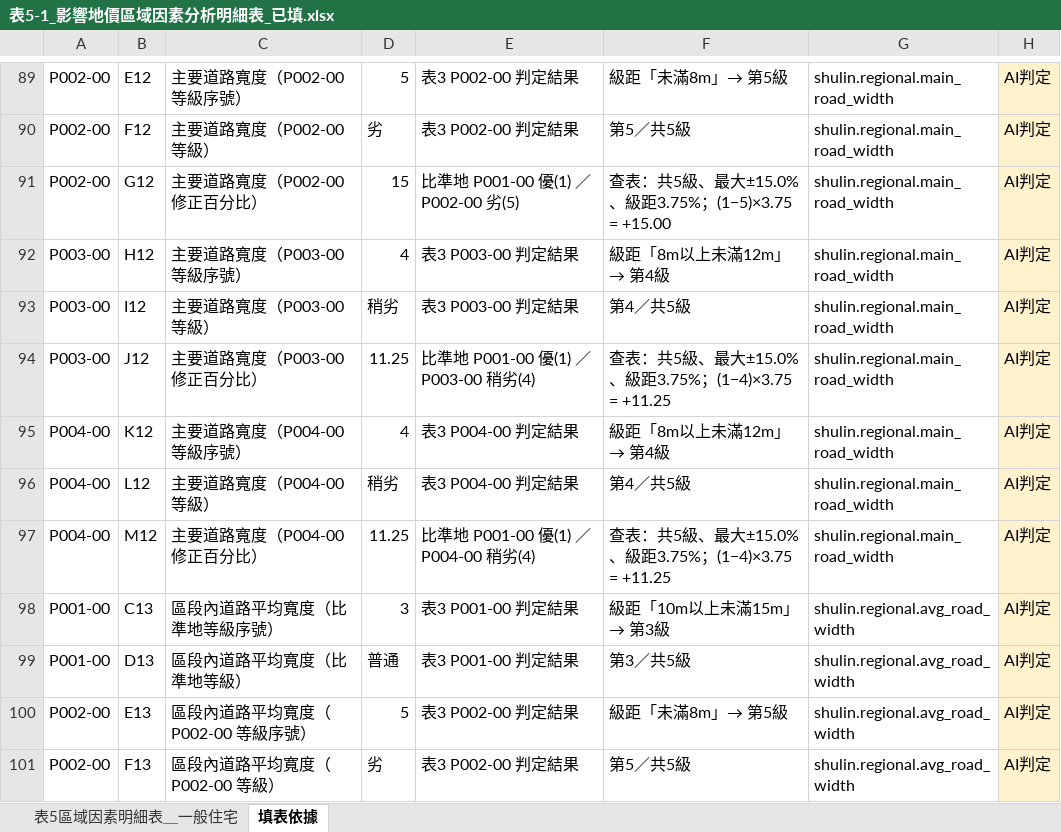
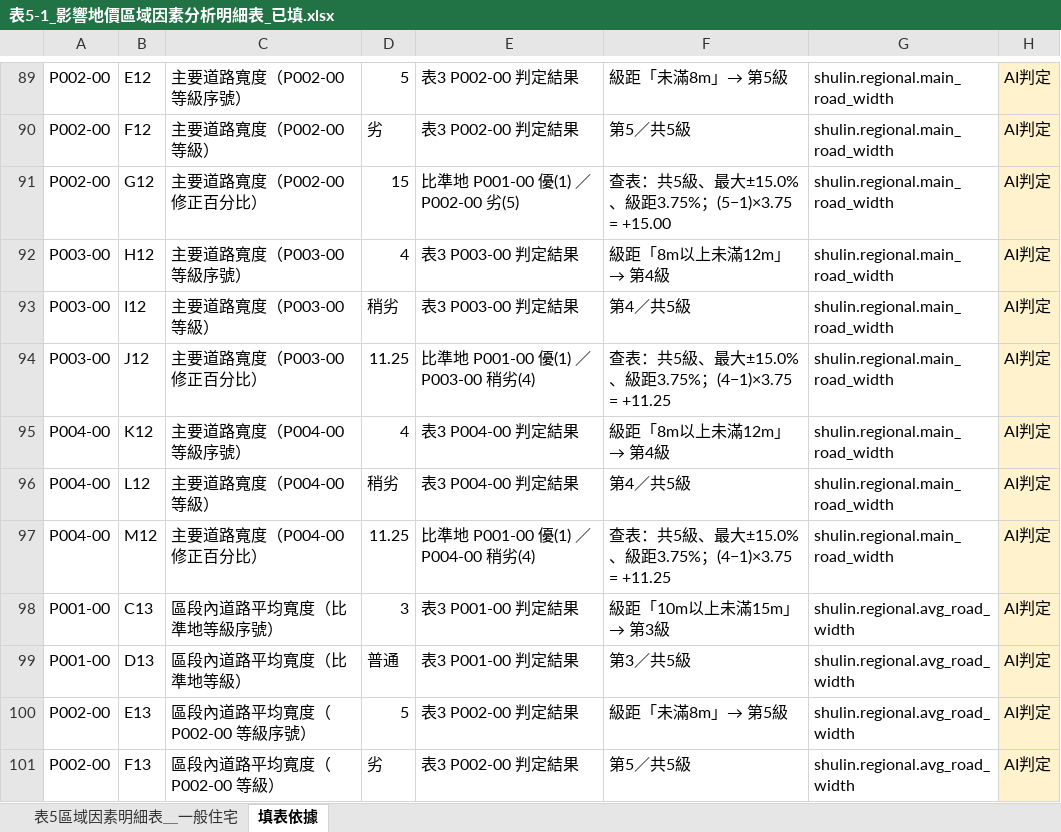
Before and after one commit to ivylingchiang/newtaipei-appraisal-review-ai-chatBox, an Excel workbook: output/log/secondVersion/表5-1_影響地價區域因素分析明細表_已填.xlsx, sheet 填表依據, drawn as a sheet; only a part is shown, gaps mark what is left out; values as stored, in another font and other column widths than the file's, no borders; the diff covers the shown part only; the diff names each change by its address in the sheet, - before the commit and + after, or states it on an @@ line.

Commit message:
Fix the Form 5 basis text, which still printed the old lookup order
The values flipped with the direction, but the "判定依據" string in
export_xlsx.py still read (base − comparable) × step, so every Form 5
percentage cell carried a note contradicting its own number: the FAR row
showed 6.25 while its comment derived (3−4)×6.25, i.e. −6.25. The note is
what a reviewer reads to check the cell, so a wrong one is worse than none.

Regenerated versions 2-4, finalVersion, the previews and the field map.
Checked afterwards that all 762 lookup expressions in the workbooks and
all 114 in the HTML now evaluate to the value they sit next to.

```diff
--- a/output/log/secondVersion/表5-1_影響地價區域因素分析明細表_已填.xlsx (sheet 填表依據)
+++ b/output/log/secondVersion/表5-1_影響地價區域因素分析明細表_已填.xlsx (sheet 填表依據)
-F91: 查表：共5級、最大±15.0%、級距3.75%；(1−5)×3.75 = +15.00
+F91: 查表：共5級、最大±15.0%、級距3.75%；(5−1)×3.75 = +15.00
-F94: 查表：共5級、最大±15.0%、級距3.75%；(1−4)×3.75 = +11.25
+F94: 查表：共5級、最大±15.0%、級距3.75%；(4−1)×3.75 = +11.25
-F97: 查表：共5級、最大±15.0%、級距3.75%；(1−4)×3.75 = +11.25
+F97: 查表：共5級、最大±15.0%、級距3.75%；(4−1)×3.75 = +11.25
```
Also changed, not shown: 7 edited cells elsewhere in this sheet, output/finalVersion/表3_地價區段勘查表_已填.xlsx, output/finalVersion/表5-1_影響地價區域因素分析明細表_已填.xlsx, 19 other files.
